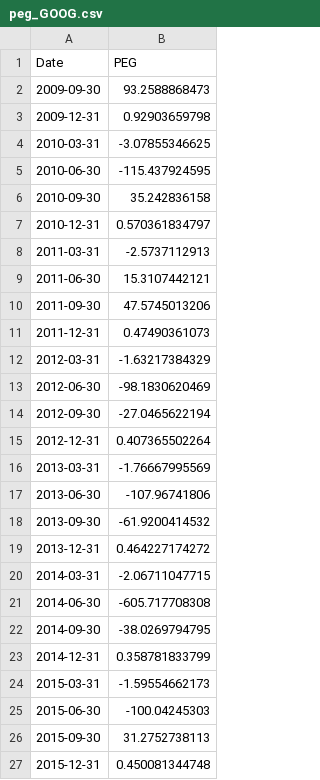
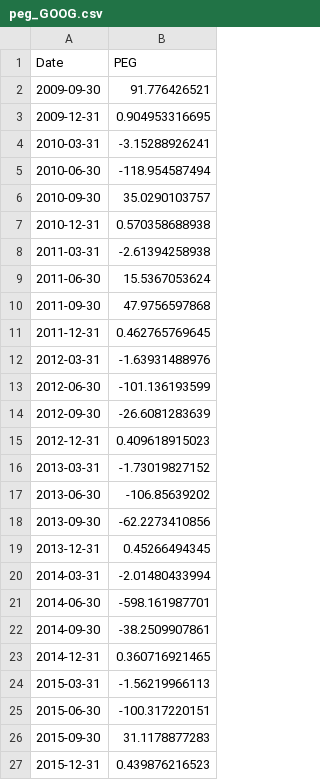
Before and after one commit to tappoz/FundamentalAnalysis, a CSV file: data/calculated_ratios/peg_GOOG.csv, drawn as a sheet.

Commit message:
Recalculated the PEG ratios (after changing the P/E calculations)

```diff
--- a/data/calculated_ratios/peg_GOOG.csv
+++ b/data/calculated_ratios/peg_GOOG.csv
@@ -1,27 +1,27 @@
 Date,PEG
-2009-09-30,93.2588868473
-2009-12-31,0.92903659798
-2010-03-31,-3.07855346625
-2010-06-30,-115.437924595
-2010-09-30,35.242836158
-2010-12-31,0.570361834797
-2011-03-31,-2.5737112913
-2011-06-30,15.3107442121
-2011-09-30,47.5745013206
-2011-12-31,0.47490361073
-2012-03-31,-1.63217384329
-2012-06-30,-98.1830620469
-2012-09-30,-27.0465622194
-2012-12-31,0.407365502264
-2013-03-31,-1.76667995569
-2013-06-30,-107.96741806
-2013-09-30,-61.9200414532
-2013-12-31,0.464227174272
-2014-03-31,-2.06711047715
-2014-06-30,-605.717708308
-2014-09-30,-38.0269794795
-2014-12-31,0.358781833799
-2015-03-31,-1.59554662173
-2015-06-30,-100.04245303
-2015-09-30,31.2752738113
-2015-12-31,0.450081344748
+2009-09-30,91.776426521
+2009-12-31,0.904953316695
+2010-03-31,-3.15288926241
+2010-06-30,-118.954587494
+2010-09-30,35.0290103757
+2010-12-31,0.570358688938
+2011-03-31,-2.61394258938
+2011-06-30,15.5367053624
+2011-09-30,47.9756597868
+2011-12-31,0.462765769645
+2012-03-31,-1.63931488976
+2012-06-30,-101.136193599
+2012-09-30,-26.6081283639
+2012-12-31,0.409618915023
+2013-03-31,-1.73019827152
+2013-06-30,-106.85639202
+2013-09-30,-62.2273410856
+2013-12-31,0.45266494345
+2014-03-31,-2.01480433994
+2014-06-30,-598.161987701
+2014-09-30,-38.2509907861
+2014-12-31,0.360716921465
+2015-03-31,-1.56219966113
+2015-06-30,-100.317220151
+2015-09-30,31.1178877283
+2015-12-31,0.439876216523
```
Also changed, not shown: data/calculated_ratios/peg_AAPL.csv, data/calculated_ratios/peg_AMZN.csv, 3 other files.
